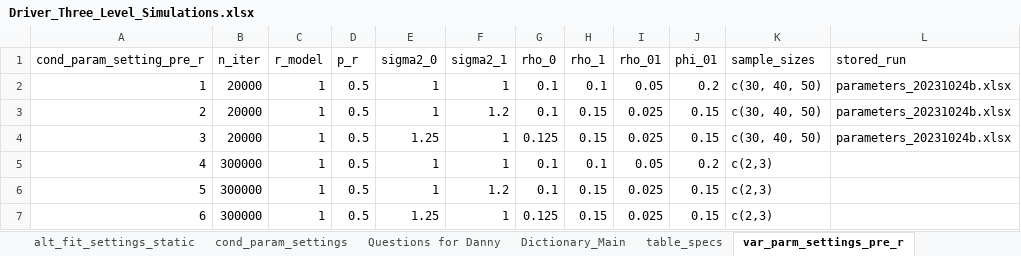
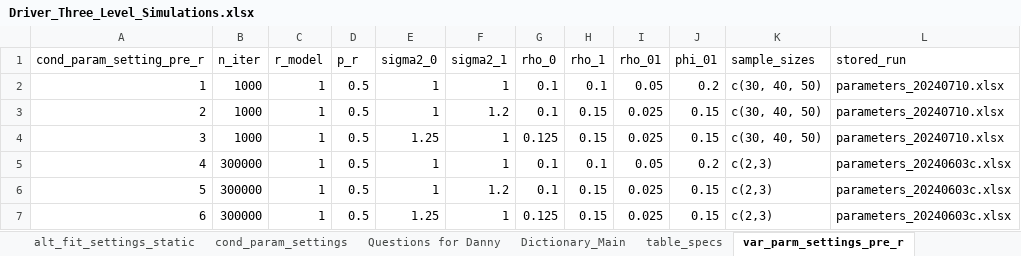
Before and after one commit to GabrielDurham/three_lvl_cSMART_sim_study, an Excel workbook: 00_Notes/Driver_Three_Level_Simulations.xlsx, sheet var_parm_settings_pre_r, drawn as a sheet; values as stored, in another font and other column widths than the file's, no borders; the diff names each change by its address in the sheet, - before the commit and + after, or states it on an @@ line.

```diff
--- a/00_Notes/Driver_Three_Level_Simulations.xlsx (sheet var_parm_settings_pre_r)
+++ b/00_Notes/Driver_Three_Level_Simulations.xlsx (sheet var_parm_settings_pre_r)
-B2:B4 (n_iter): 20000
+B2:B4 (n_iter): 1000
-L2:L4 (stored_run): parameters_20231024b.xlsx
+L2:L4 (stored_run): parameters_20240710.xlsx
-L5:L7 (stored_run): (empty)
+L5:L7 (stored_run): parameters_20240603c.xlsx
```
Also changed, not shown: sheet cond_param_settings, sheet var_parm_settings_post_r, sheet main, sheet fit_settings, 35 other files.
